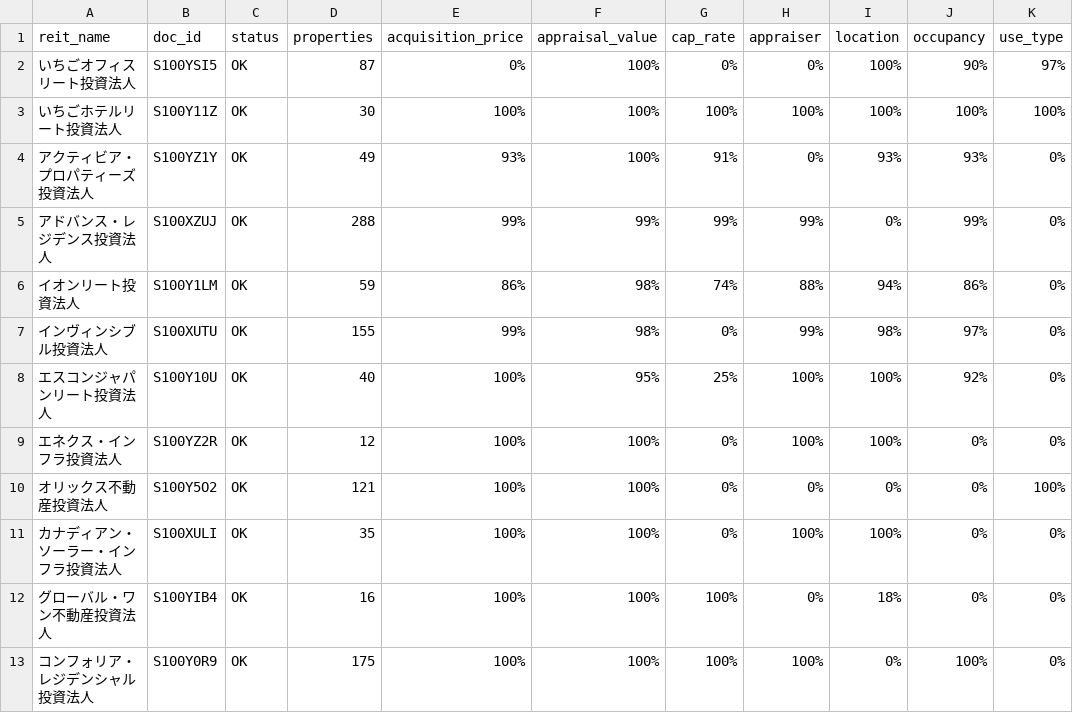
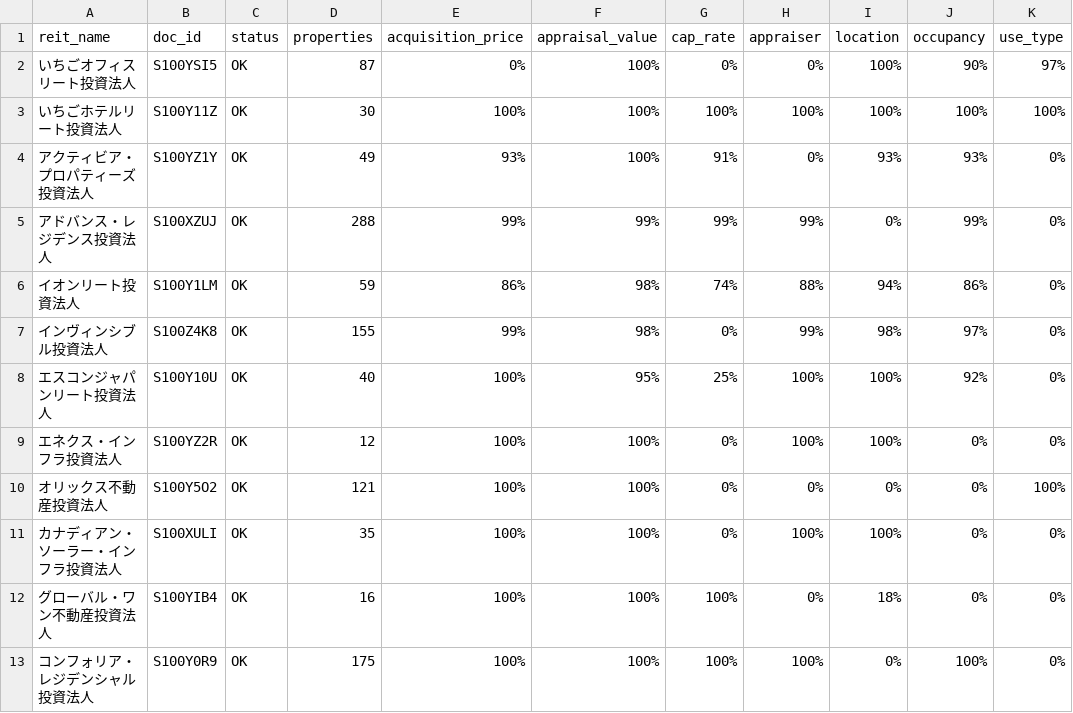
Before and after one commit to rereilleco-arch/nupd, a CSV file: output/reit_parse_report.csv, drawn as a sheet; only a part is shown; the diff names each change by its address in the sheet, - before the commit and + after, or states it on an @@ line.

```diff
--- a/output/reit_parse_report.csv
+++ b/output/reit_parse_report.csv
-B7 (doc_id): S100XUTU
+B7 (doc_id): S100Z4K8
```
Also changed, not shown: output/reit_by_company.csv, 2 other files.
